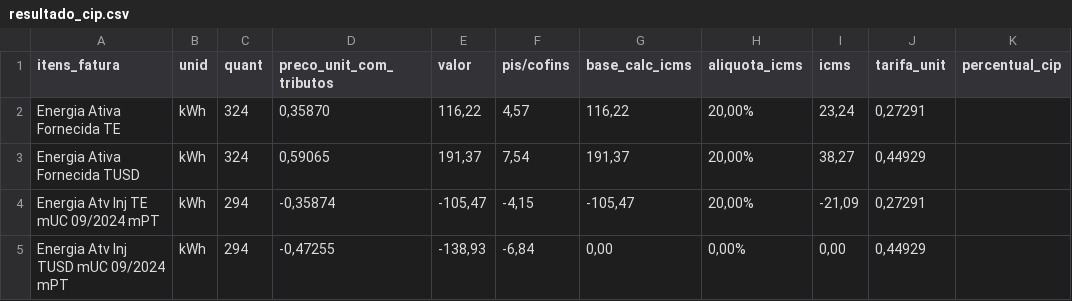
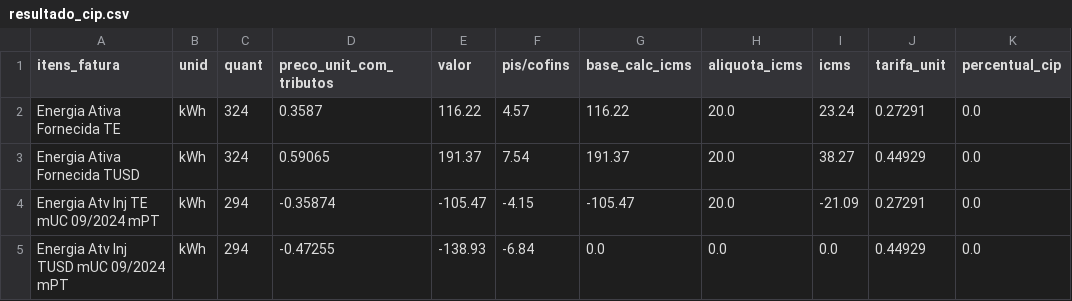
Before and after one commit to wilkneMaia/python-wm, a CSV file: src/pdf-extractor/files/resultado_cip.csv, drawn as a sheet; only a part is shown; the diff covers the shown part only.

```diff
--- a/src/pdf-extractor/files/resultado_cip.csv
+++ b/src/pdf-extractor/files/resultado_cip.csv
@@ -1,5 +1,5 @@
 itens_fatura;unid;quant;preco_unit_com_tributos;valor;pis/cofins;base_calc_icms;aliquota_icms;icms;tarifa_unit;percentual_cip
-Energia Ativa Fornecida TE;kWh;324;0,35870;116,22;4,57;116,22;20,00%;23,24;0,27291;
-Energia Ativa Fornecida TUSD;kWh;324;0,59065;191,37;7,54;191,37;20,00%;38,27;0,44929;
-Energia Atv Inj TE mUC 09/2024 mPT;kWh;294;-0,35874;-105,47;-4,15;-105,47;20,00%;-21,09;0,27291;
-Energia Atv Inj TUSD mUC 09/2024 mPT;kWh;294;-0,47255;-138,93;-6,84;0,00;0,00%;0,00;0,44929;
+Energia Ativa Fornecida TE;kWh;324;0.3587;116.22;4.57;116.22;20.0;23.24;0.27291;0.0
+Energia Ativa Fornecida TUSD;kWh;324;0.59065;191.37;7.54;191.37;20.0;38.27;0.44929;0.0
+Energia Atv Inj TE mUC 09/2024 mPT;kWh;294;-0.35874;-105.47;-4.15;-105.47;20.0;-21.09;0.27291;0.0
+Energia Atv Inj TUSD mUC 09/2024 mPT;kWh;294;-0.47255;-138.93;-6.84;0.0;0.0;0.0;0.44929;0.0
```
Also changed, not shown: 37 edited cells elsewhere in this file, 3 other files.
